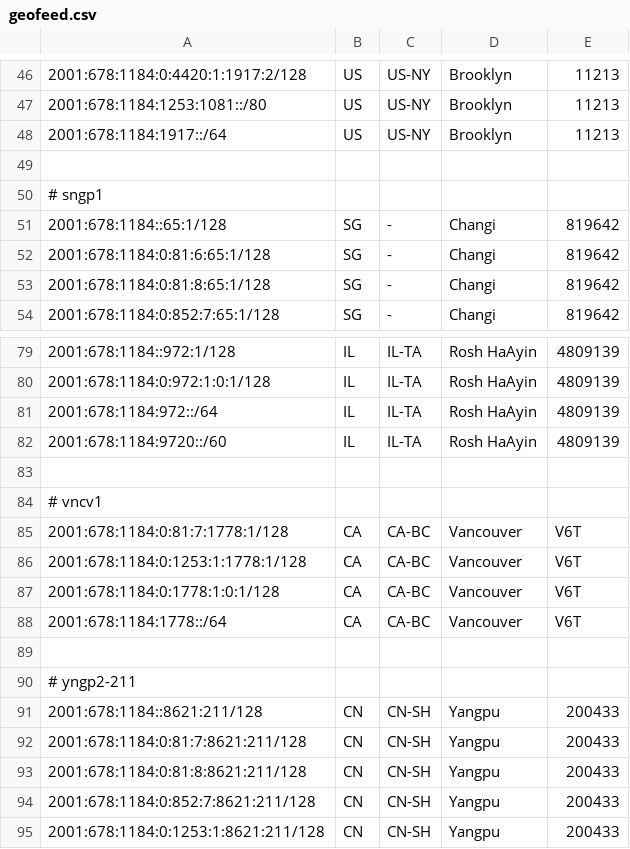
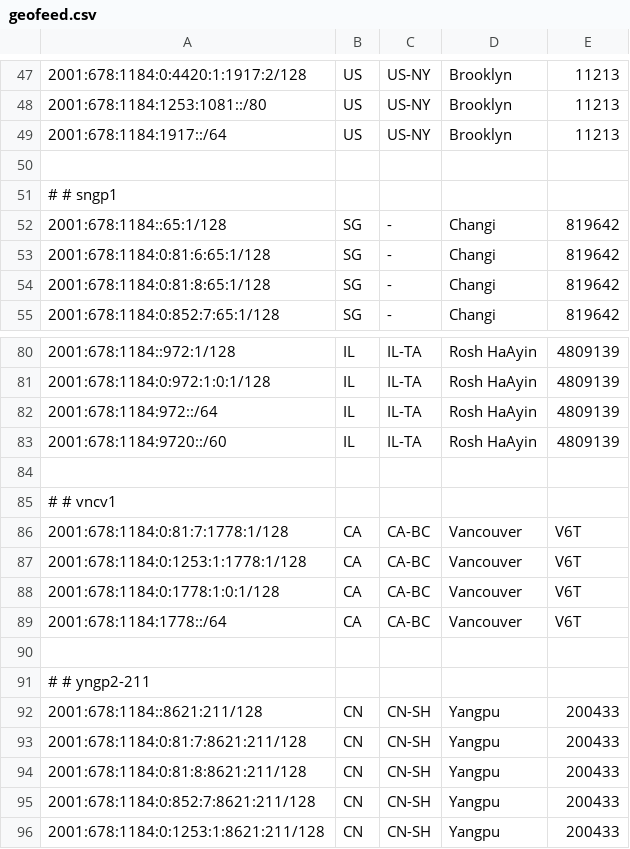
Before and after one commit to tianshome/geofeed, a CSV file: geofeed.csv, drawn as a sheet; only a part is shown, gaps mark what is left out; the diff covers the shown part only.

```diff
--- a/geofeed.csv
+++ b/geofeed.csv
@@ -49,3 +50,3 @@
 
-# sngp1
+# # sngp1
 2001:678:1184::65:1/128,SG,-,Changi,819642
@@ -83,3 +84,3 @@
 
-# vncv1
+# # vncv1
 2001:678:1184:0:81:7:1778:1/128,CA,CA-BC,Vancouver,V6T
@@ -89,3 +90,3 @@
 
-# yngp2-211
+# # yngp2-211
 2001:678:1184::8621:211/128,CN,CN-SH,Yangpu,200433
```
Also changed, not shown: 2 added rows and 11 edited cells elsewhere in this file, geofeed_large.csv.
